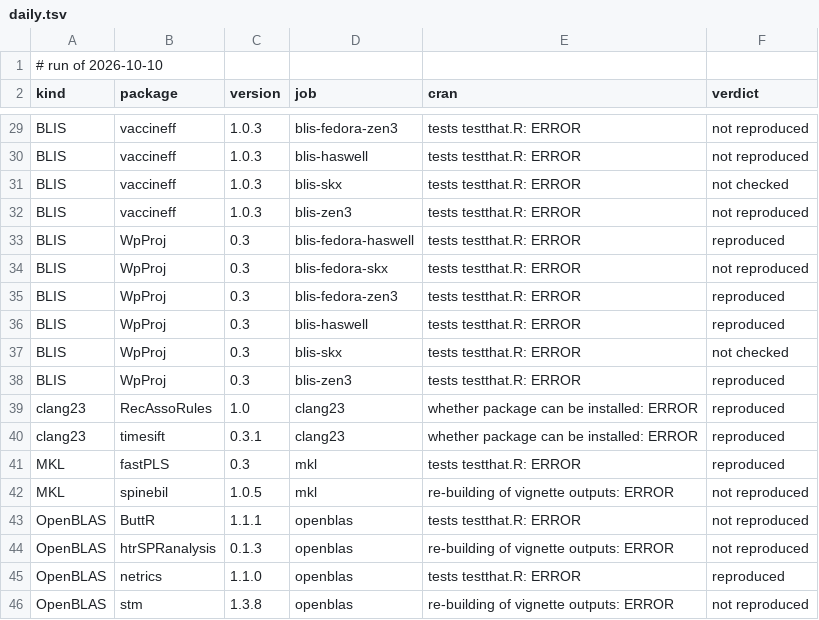
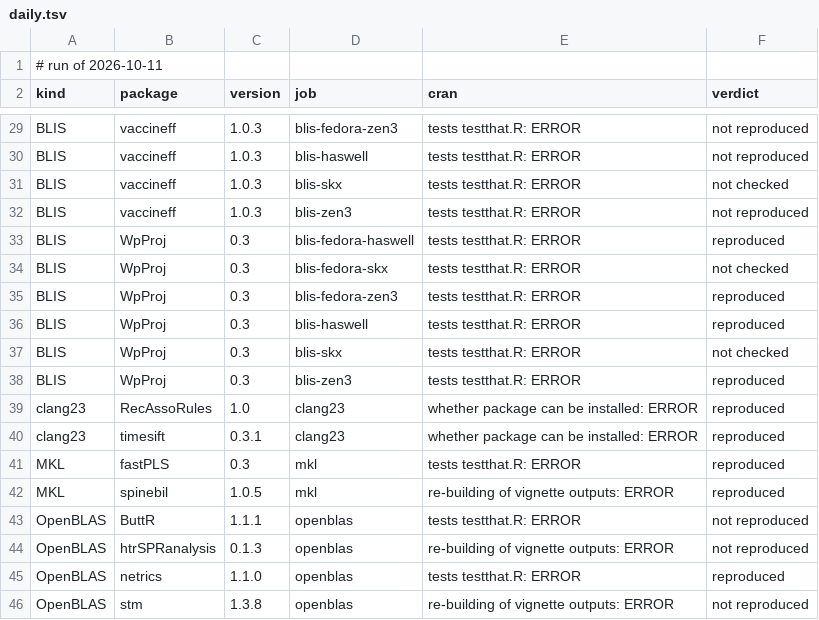
Before and after one commit to coatless/docker-r-check, a TSV file: eval/daily.tsv, drawn as a sheet; only a part is shown, gaps mark what is left out; the diff covers the shown part only.

```diff
--- a/eval/daily.tsv
+++ b/eval/daily.tsv
@@ -1,2 +1,2 @@
-# run of 2026-10-10
+# run of 2026-10-11
 kind	package	version	job	cran	verdict
@@ -33,3 +33,3 @@ BLIS	vaccineff	1.0.3	blis-zen3	tests testthat.R: ERROR	not reproduced
 BLIS	WpProj	0.3	blis-fedora-haswell	tests testthat.R: ERROR	reproduced
-BLIS	WpProj	0.3	blis-fedora-skx	tests testthat.R: ERROR	not reproduced
+BLIS	WpProj	0.3	blis-fedora-skx	tests testthat.R: ERROR	not checked
 BLIS	WpProj	0.3	blis-fedora-zen3	tests testthat.R: ERROR	reproduced
@@ -41,3 +41,3 @@ clang23	timesift	0.3.1	clang23	whether package can be installed: ERROR	reproduce
 MKL	fastPLS	0.3	mkl	tests testthat.R: ERROR	reproduced
-MKL	spinebil	1.0.5	mkl	re-building of vignette outputs: ERROR	not reproduced
+MKL	spinebil	1.0.5	mkl	re-building of vignette outputs: ERROR	reproduced
 OpenBLAS	ButtR	1.1.1	openblas	tests testthat.R: ERROR	not reproduced
```
Also changed, not shown: 5 edited cells elsewhere in this file, 1 other file.
